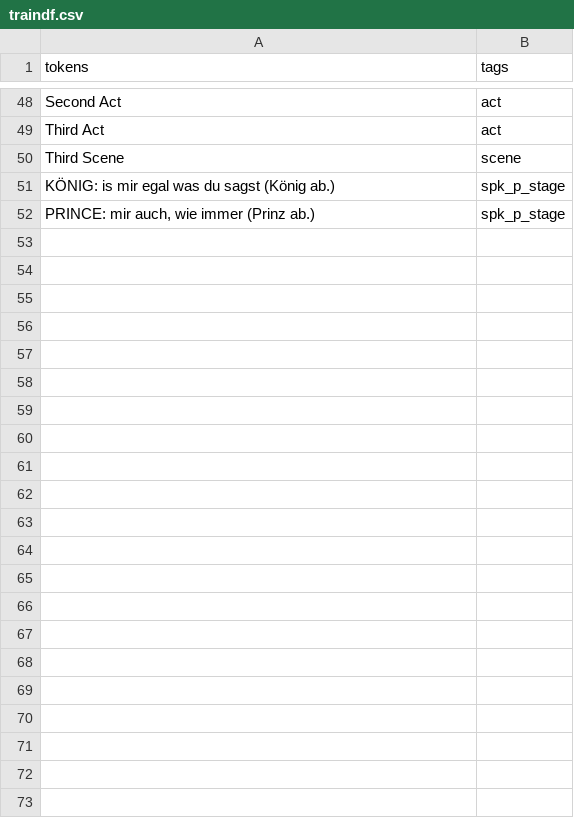
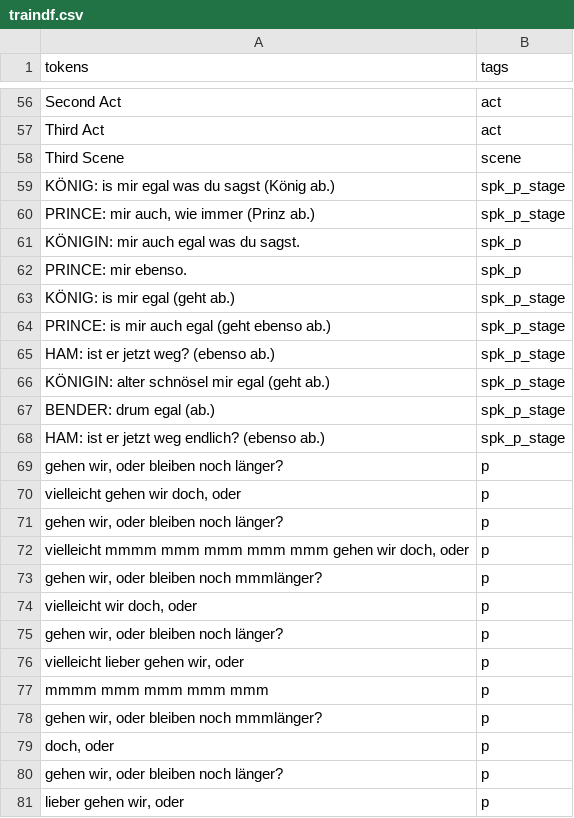
Before and after one commit to esteeschwarz/ETCRA5_dd23, a CSV file: bgltr/dracorTEI/lx/traindf.csv, drawn as a sheet; only a part is shown, gaps mark what is left out; the diff covers the shown part only; the diff names each change by its address in the sheet, - before the commit and + after, or states it on an @@ line.

```diff
--- a/bgltr/dracorTEI/lx/traindf.csv
+++ b/bgltr/dracorTEI/lx/traindf.csv
+row 61: KÖNIGIN: mir auch egal was du sagst. | spk_p
+row 62: PRINCE: mir ebenso. | spk_p
+row 63: KÖNIG: is mir egal (geht ab.) | spk_p_stage
+row 64: PRINCE: is mir auch egal (geht ebenso ab.) | spk_p_stage
+row 65: HAM: ist er jetzt weg? (ebenso ab.) | spk_p_stage
+row 66: KÖNIGIN: alter schnösel mir egal (geht ab.) | spk_p_stage
+row 67: BENDER: drum egal (ab.) | spk_p_stage
+row 68: HAM: ist er jetzt weg endlich? (ebenso ab.) | spk_p_stage
+row 69: gehen wir, oder bleiben noch länger? | p
+row 70: vielleicht gehen wir doch, oder | p
+row 71: gehen wir, oder bleiben noch länger? | p
+row 72: vielleicht mmmm mmm mmm mmm mmm gehen wir doch, oder | p
+row 73: gehen wir, oder bleiben noch mmmlänger? | p
+row 74: vielleicht wir doch, oder | p
+row 75: gehen wir, oder bleiben noch länger? | p
+row 76: vielleicht lieber gehen wir, oder | p
+row 77: mmmm mmm mmm mmm mmm | p
+row 78: gehen wir, oder bleiben noch mmmlänger? | p
+row 79: doch, oder | p
+row 80: gehen wir, oder bleiben noch länger? | p
+row 81: lieber gehen wir, oder | p
```
Also changed, not shown: 8 added rows and 3 edited cells elsewhere in this file, 1 other file.
